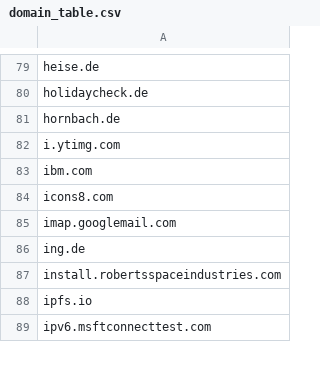
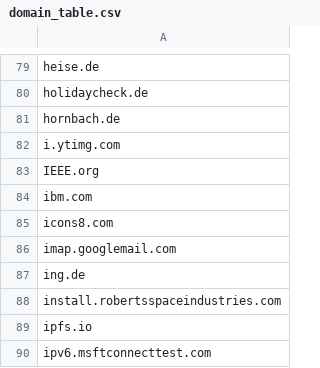
Before and after one commit to fleschutz/PowerShell, a CSV file: Data/domain_table.csv, drawn as a sheet; only a part is shown, gaps mark what is left out; the diff names each change by its address in the sheet, - before the commit and + after, or states it on an @@ line.

Commit message:
Added IEEE_MAC_vendor_list.csv

```diff
--- a/Data/domain_table.csv
+++ b/Data/domain_table.csv
+row 83: IEEE.org
```
Also changed, not shown: 2 other files.
